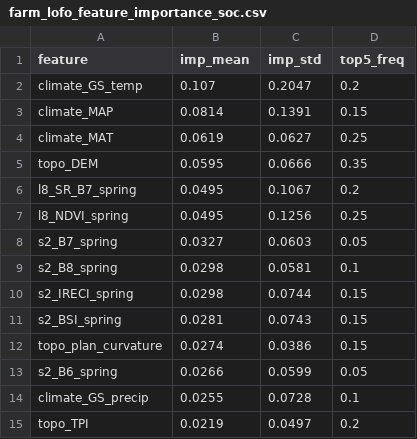
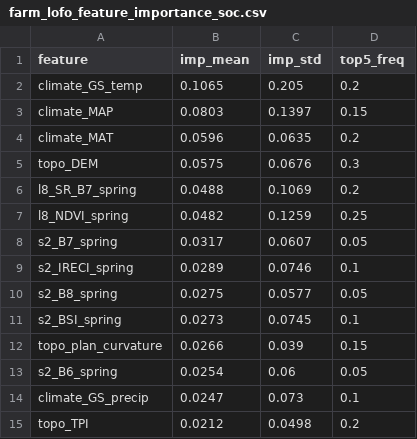
Before and after one commit to vel5id/soil-rs-correlation-screening, a CSV file: ML/results/farm_lofo_feature_importance_soc.csv, drawn as a sheet; only a part is shown; the diff covers the shown part only.

```diff
--- a/ML/results/farm_lofo_feature_importance_soc.csv
+++ b/ML/results/farm_lofo_feature_importance_soc.csv
@@ -1,15 +1,15 @@
 feature,imp_mean,imp_std,top5_freq
-climate_GS_temp,0.107,0.2047,0.2
-climate_MAP,0.0814,0.1391,0.15
-climate_MAT,0.0619,0.0627,0.25
-topo_DEM,0.0595,0.0666,0.35
-l8_SR_B7_spring,0.0495,0.1067,0.2
-l8_NDVI_spring,0.0495,0.1256,0.25
-s2_B7_spring,0.0327,0.0603,0.05
-s2_B8_spring,0.0298,0.0581,0.1
-s2_IRECI_spring,0.0298,0.0744,0.15
-s2_BSI_spring,0.0281,0.0743,0.15
-topo_plan_curvature,0.0274,0.0386,0.15
-s2_B6_spring,0.0266,0.0599,0.05
-climate_GS_precip,0.0255,0.0728,0.1
-topo_TPI,0.0219,0.0497,0.2
+climate_GS_temp,0.1065,0.205,0.2
+climate_MAP,0.0803,0.1397,0.15
+climate_MAT,0.0596,0.0635,0.2
+topo_DEM,0.0575,0.0676,0.3
+l8_SR_B7_spring,0.0488,0.1069,0.2
+l8_NDVI_spring,0.0482,0.1259,0.25
+s2_B7_spring,0.0317,0.0607,0.05
+s2_IRECI_spring,0.0289,0.0746,0.1
+s2_B8_spring,0.0275,0.0577,0.05
+s2_BSI_spring,0.0273,0.0745,0.1
+topo_plan_curvature,0.0266,0.039,0.15
+s2_B6_spring,0.0254,0.06,0.05
+climate_GS_precip,0.0247,0.073,0.1
+topo_TPI,0.0212,0.0498,0.2
```
Also changed, not shown: 8 added rows, 8 removed rows and 56 edited cells elsewhere in this file, ML/results/farm_lofo_feature_importance_k.csv, ML/results/farm_lofo_feature_importance_no3.csv, 7 other files.
